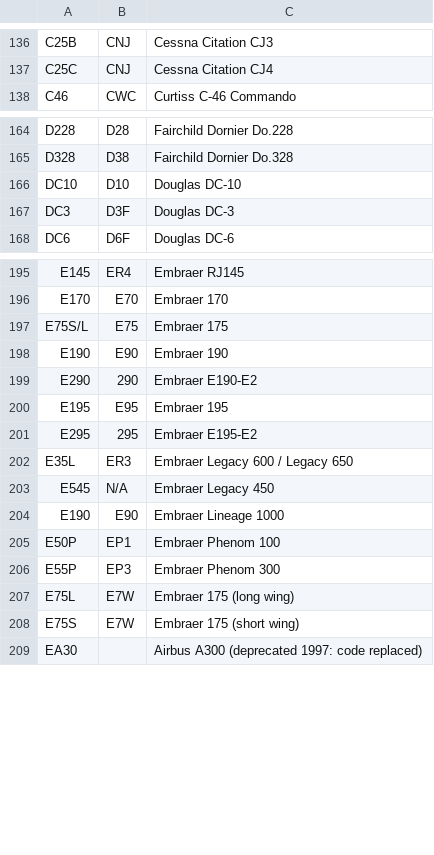
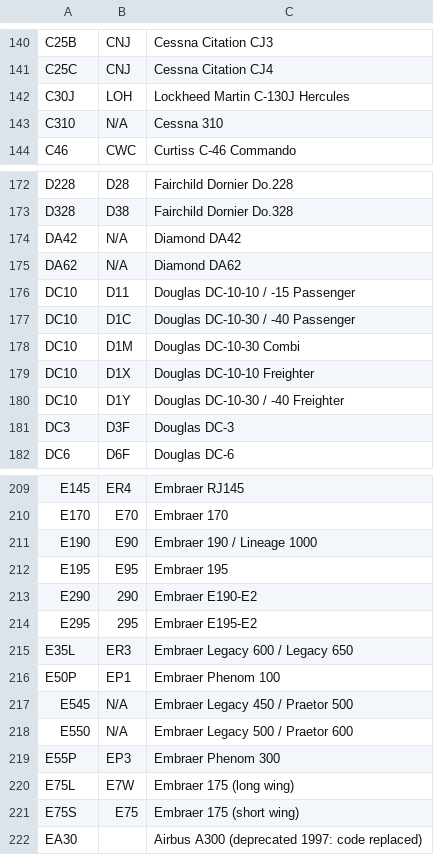
Before and after one commit to avwx-rest/avwx-engine, a TSV file: util/data/aircraft.tsv, drawn as a sheet; only a part is shown, gaps mark what is left out; the diff covers the shown part only.

```diff
--- a/util/data/aircraft.tsv
+++ b/util/data/aircraft.tsv
@@ -137,2 +141,4 @@ C25B	CNJ	Cessna Citation CJ3
 C25C	CNJ	Cessna Citation CJ4
+C30J	LOH	Lockheed Martin C-130J Hercules
+C310	N/A	Cessna 310
 C46	CWC	Curtiss C-46 Commando
@@ -165,3 +173,9 @@ D228	D28	Fairchild Dornier Do.228
 D328	D38	Fairchild Dornier Do.328
-DC10	D10	Douglas DC-10
+DA42	N/A	Diamond DA42
+DA62	N/A	Diamond DA62
+DC10	D11	Douglas DC-10-10 / -15 Passenger
+DC10	D1C	Douglas DC-10-30 / -40 Passenger
+DC10	D1M	Douglas DC-10-30 Combi
+DC10	D1X	Douglas DC-10-10 Freighter
+DC10	D1Y	Douglas DC-10-30 / -40 Freighter
 DC3	D3F	Douglas DC-3
@@ -196,14 +210,13 @@ E145	ER4	Embraer RJ145
 E170	E70	Embraer 170
-E75S/L	E75	Embraer 175
-E190	E90	Embraer 190
+E190	E90	Embraer 190 / Lineage 1000
+E195	E95	Embraer 195
 E290	290	Embraer E190-E2
-E195	E95	Embraer 195
 E295	295	Embraer E195-E2
 E35L	ER3	Embraer Legacy 600 / Legacy 650
-E545	N/A	Embraer Legacy 450
-E190	E90	Embraer Lineage 1000
 E50P	EP1	Embraer Phenom 100
+E545	N/A	Embraer Legacy 450 / Praetor 500
+E550	N/A	Embraer Legacy 500 / Praetor 600
 E55P	EP3	Embraer Phenom 300
 E75L	E7W	Embraer 175 (long wing)
-E75S	E7W	Embraer 175 (short wing)
+E75S	E75	Embraer 175 (short wing)
 EA30		Airbus A300 (deprecated 1997: code replaced)
```
Also changed, not shown: 14 added rows, 3 removed rows, 13 moved rows and 9 edited cells elsewhere in this file, 14 other files.
